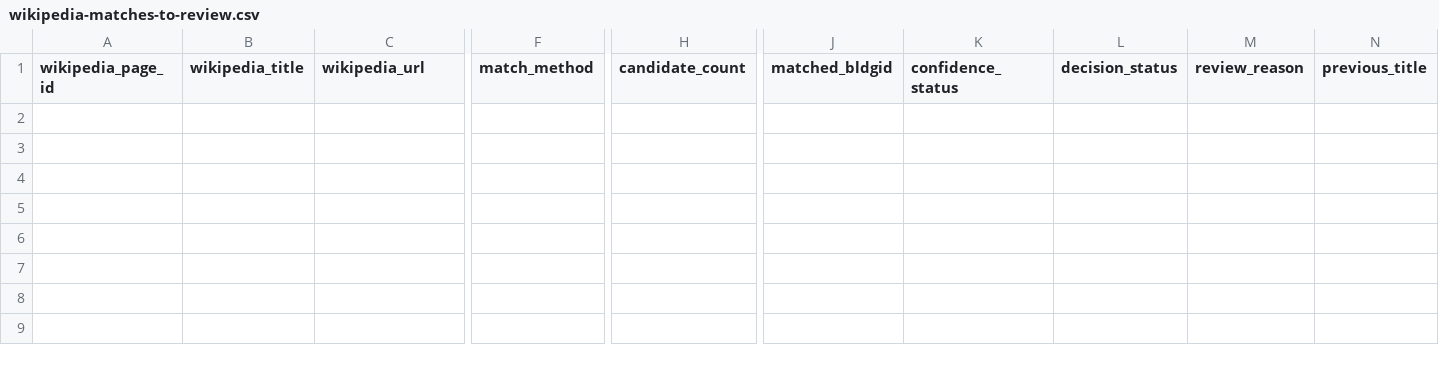
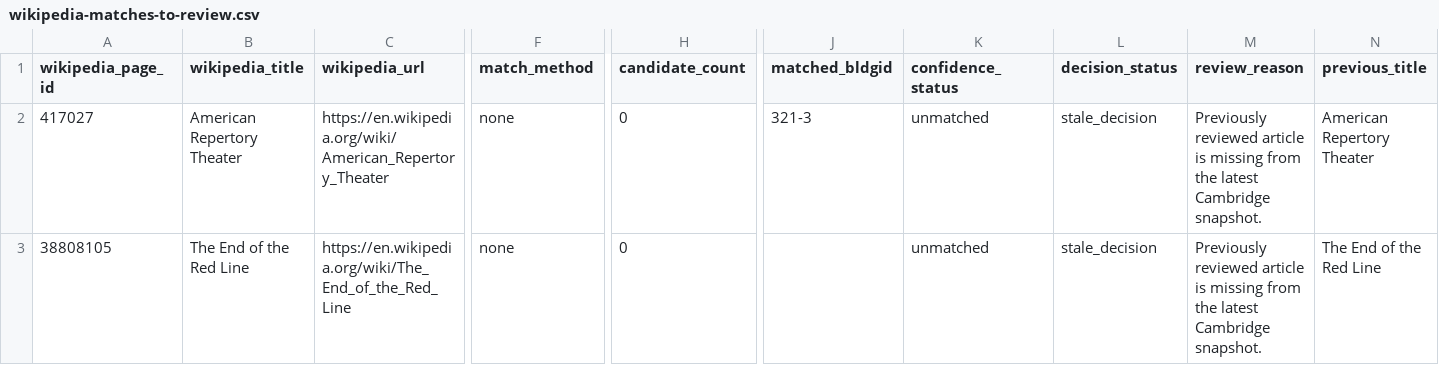
Before and after one commit to dkudajarova/map-project, a CSV file: data/processed/wikipedia-matches-to-review.csv, drawn as a sheet; only a part is shown, gaps mark what is left out; rows hold the shown columns only; the diff names each change by its address in the sheet, - before the commit and + after, or states it on an @@ line.

```diff
--- a/data/processed/wikipedia-matches-to-review.csv
+++ b/data/processed/wikipedia-matches-to-review.csv
+row 2: 417027 | American Repertory Theater | https://en.wikipedia.org/wiki/American_Repertory_Theater | none | 0 | 321-3 | unmatched | stale_decision | Previously reviewed article is missing from the latest Cambridge snapshot. | American Repertory Theater
+row 3: 38808105 | The End of the Red Line | https://en.wikipedia.org/wiki/The_End_of_the_Red_Line | none | 0 |  | unmatched | stale_decision | Previously reviewed article is missing from the latest Cambridge snapshot. | The End of the Red Line
```
Also changed, not shown: data/processed/wikipedia-building-candidates.csv, 3 other files.
